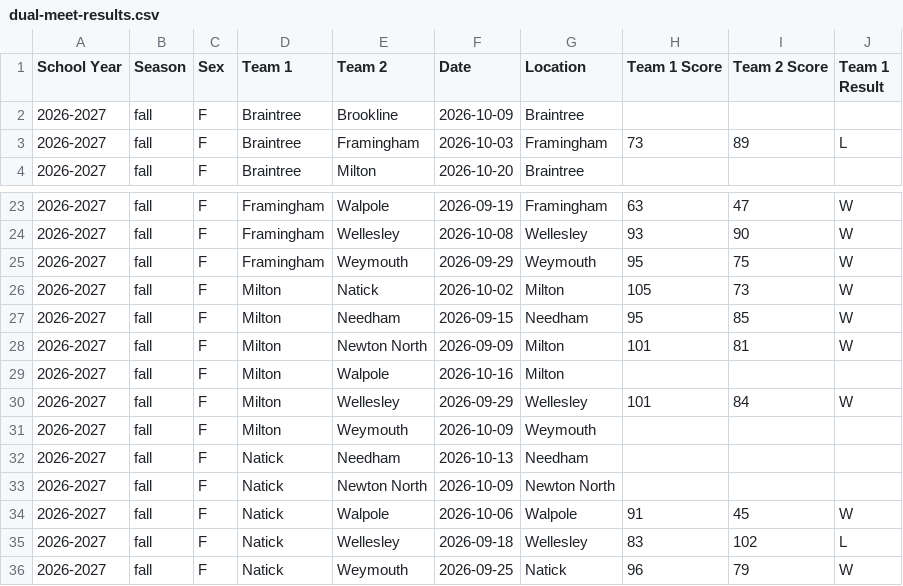
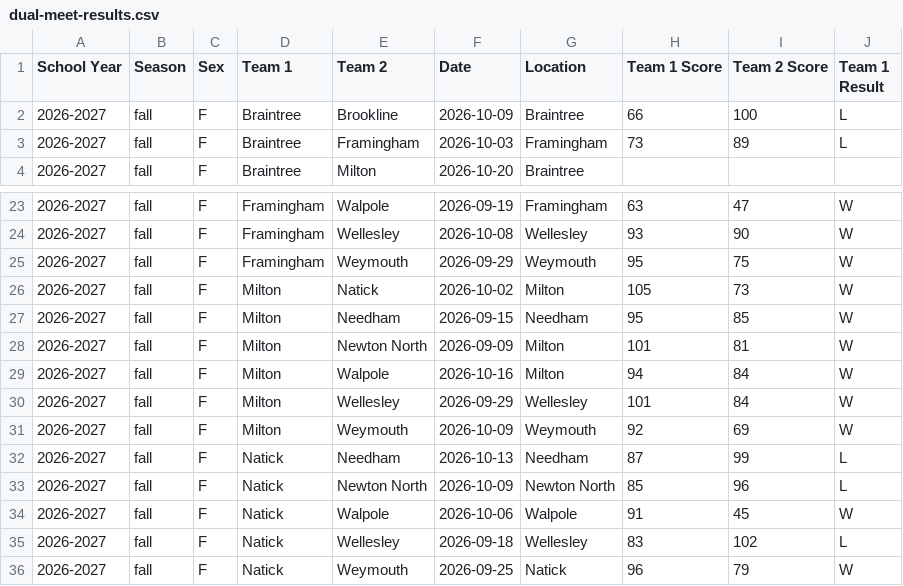
Before and after one commit to ZibingZhang/baystateconference, a CSV file: jekyll/_data/swimming-diving/dual-meet-results.csv, drawn as a sheet; only a part is shown, gaps mark what is left out; the diff covers the shown part only.

```diff
--- a/jekyll/_data/swimming-diving/dual-meet-results.csv
+++ b/jekyll/_data/swimming-diving/dual-meet-results.csv
@@ -1,3 +1,3 @@
 School Year,Season,Sex,Team 1,Team 2,Date,Location,Team 1 Score,Team 2 Score,Team 1 Result
-2026-2027,fall,F,Braintree,Brookline,2026-10-09,Braintree,,,
+2026-2027,fall,F,Braintree,Brookline,2026-10-09,Braintree,66,100,L
 2026-2027,fall,F,Braintree,Framingham,2026-10-03,Framingham,73,89,L
@@ -28,7 +28,7 @@ School Year,Season,Sex,Team 1,Team 2,Date,Location,Team 1 Score,Team 2 Score,Tea
 2026-2027,fall,F,Milton,Newton North,2026-09-09,Milton,101,81,W
-2026-2027,fall,F,Milton,Walpole,2026-10-16,Milton,,,
+2026-2027,fall,F,Milton,Walpole,2026-10-16,Milton,94,84,W
 2026-2027,fall,F,Milton,Wellesley,2026-09-29,Wellesley,101,84,W
-2026-2027,fall,F,Milton,Weymouth,2026-10-09,Weymouth,,,
-2026-2027,fall,F,Natick,Needham,2026-10-13,Needham,,,
-2026-2027,fall,F,Natick,Newton North,2026-10-09,Newton North,,,
+2026-2027,fall,F,Milton,Weymouth,2026-10-09,Weymouth,92,69,W
+2026-2027,fall,F,Natick,Needham,2026-10-13,Needham,87,99,L
+2026-2027,fall,F,Natick,Newton North,2026-10-09,Newton North,85,96,L
 2026-2027,fall,F,Natick,Walpole,2026-10-06,Walpole,91,45,W
```
Also changed, not shown: 34 edited cells elsewhere in this file.
